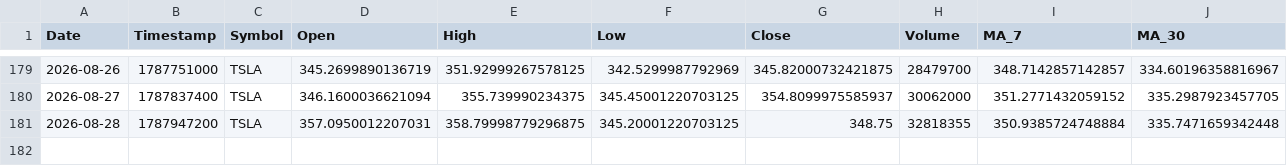
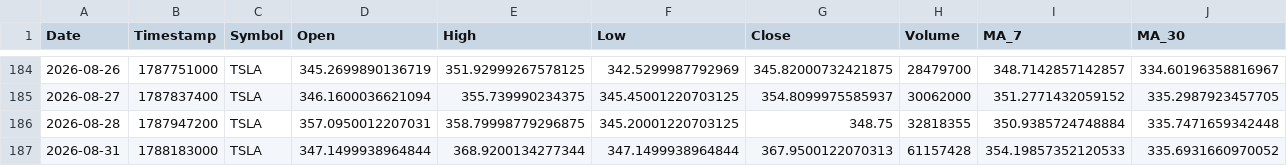
Before and after one commit to Mohammedimad01/market-data-pipeline, a CSV file: data/stocks.csv, drawn as a sheet; only a part is shown, gaps mark what is left out; rows hold the shown columns only; the diff covers the shown part only; the diff names each change by its address in the sheet, - before the commit and + after, or states it on an @@ line.

```diff
--- a/data/stocks.csv
+++ b/data/stocks.csv
+row 187: 2026-08-31 | 1788183000 | TSLA | 347.1499938964844 | 368.9200134277344 | 347.1499938964844 | 367.9500122070313 | 61157428 | 354.19857352120533 | 335.6931660970052
```
Also changed, not shown: 5 added rows and 2 edited cells elsewhere in this file, data/crypto.csv, 6 other files.
